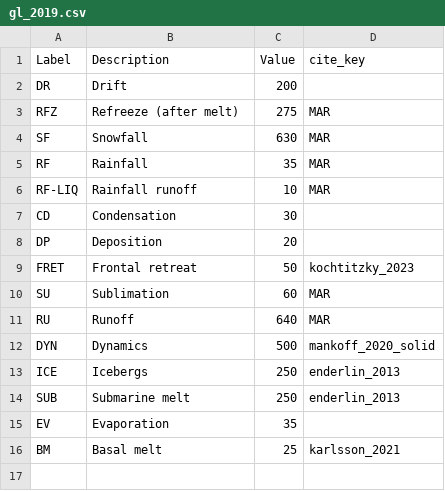
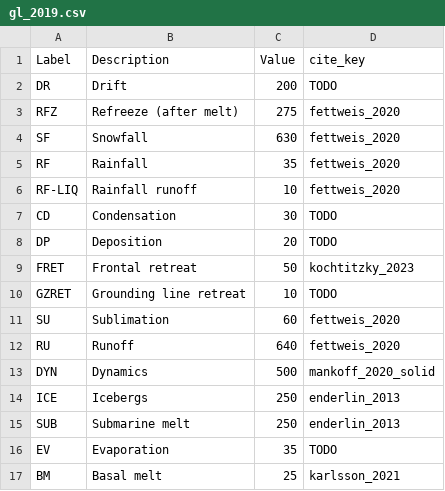
Before and after one commit to mankoff/sankey, a CSV file: dat/gl_2019.csv, drawn as a sheet.

```diff
--- a/dat/gl_2019.csv
+++ b/dat/gl_2019.csv
@@ -1,12 +1,13 @@
 Label,Description,Value,cite_key
-DR,Drift,200,
-RFZ,Refreeze (after melt),275,MAR
-SF,Snowfall,630,MAR
-RF,Rainfall,35,MAR
-RF-LIQ,Rainfall runoff,10,MAR
-CD,Condensation,30,
-DP,Deposition,20,
+DR,Drift,200,TODO
+RFZ,Refreeze (after melt),275,fettweis_2020
+SF,Snowfall,630,fettweis_2020
+RF,Rainfall,35,fettweis_2020
+RF-LIQ,Rainfall runoff,10,fettweis_2020
+CD,Condensation,30,TODO
+DP,Deposition,20,TODO
 FRET,Frontal retreat,50,kochtitzky_2023
-SU,Sublimation,60,MAR
-RU,Runoff,640,MAR
+GZRET,Grounding line retreat,10,TODO
+SU,Sublimation,60,fettweis_2020
+RU,Runoff,640,fettweis_2020
 DYN,Dynamics,500,mankoff_2020_solid
@@ -14,3 +15,3 @@ ICE,Icebergs,250,enderlin_2013
 SUB,Submarine melt,250,enderlin_2013
-EV,Evaporation,35,
+EV,Evaporation,35,TODO
 BM,Basal melt,25,karlsson_2021
```
Also changed, not shown: dat/aq_baseline.csv, dat/aq_east.csv, 9 other files.
